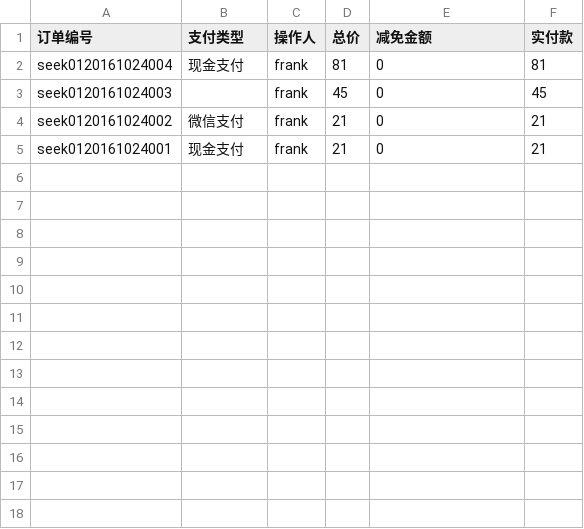
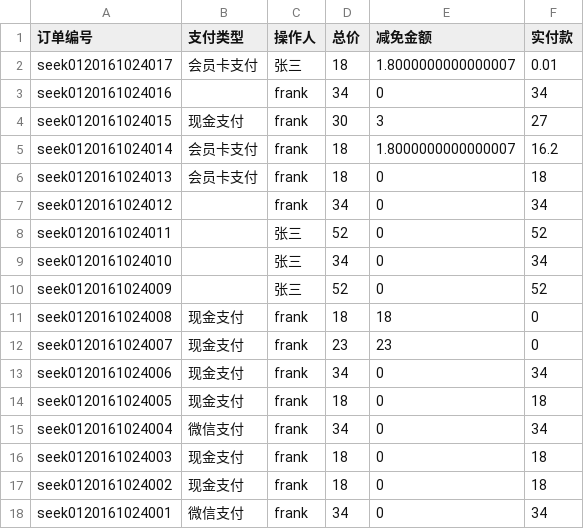
Before and after one commit to frank-young/seek, a CSV file: frontend/src/orderprint/2016年10月24日报表.csv, drawn as a sheet.

```diff
--- a/frontend/src/orderprint/2016年10月24日报表.csv
+++ b/frontend/src/orderprint/2016年10月24日报表.csv
@@ -1,5 +1,18 @@
 "订单编号","支付类型","操作人","总价","减免金额","实付款"
-"seek0120161024004","现金支付","frank",81,0,81
-"seek0120161024003",,"frank",45,0,45
-"seek0120161024002","微信支付","frank",21,0,21
-"seek0120161024001","现金支付","frank",21,0,21
+"seek0120161024017","会员卡支付","张三",18,1.8000000000000007,0.01
+"seek0120161024016",,"frank",34,0,34
+"seek0120161024015","现金支付","frank",30,3,27
+"seek0120161024014","会员卡支付","frank",18,1.8000000000000007,16.2
+"seek0120161024013","会员卡支付","frank",18,0,18
+"seek0120161024012",,"frank",34,0,34
+"seek0120161024011",,"张三",52,0,52
+"seek0120161024010",,"张三",34,0,34
+"seek0120161024009",,"张三",52,0,52
+"seek0120161024008","现金支付","frank",18,18,0
+"seek0120161024007","现金支付","frank",23,23,0
+"seek0120161024006","现金支付","frank",34,0,34
+"seek0120161024005","现金支付","frank",18,0,18
+"seek0120161024004","微信支付","frank",34,0,34
+"seek0120161024003","现金支付","frank",18,0,18
+"seek0120161024002","现金支付","frank",18,0,18
+"seek0120161024001","微信支付","frank",34,0,34
```
Also changed, not shown: frontend/src/orderprint/2016年10月17日报表.csv, frontend/src/orderprint/2016年10月18日报表.csv, 41 other files.
